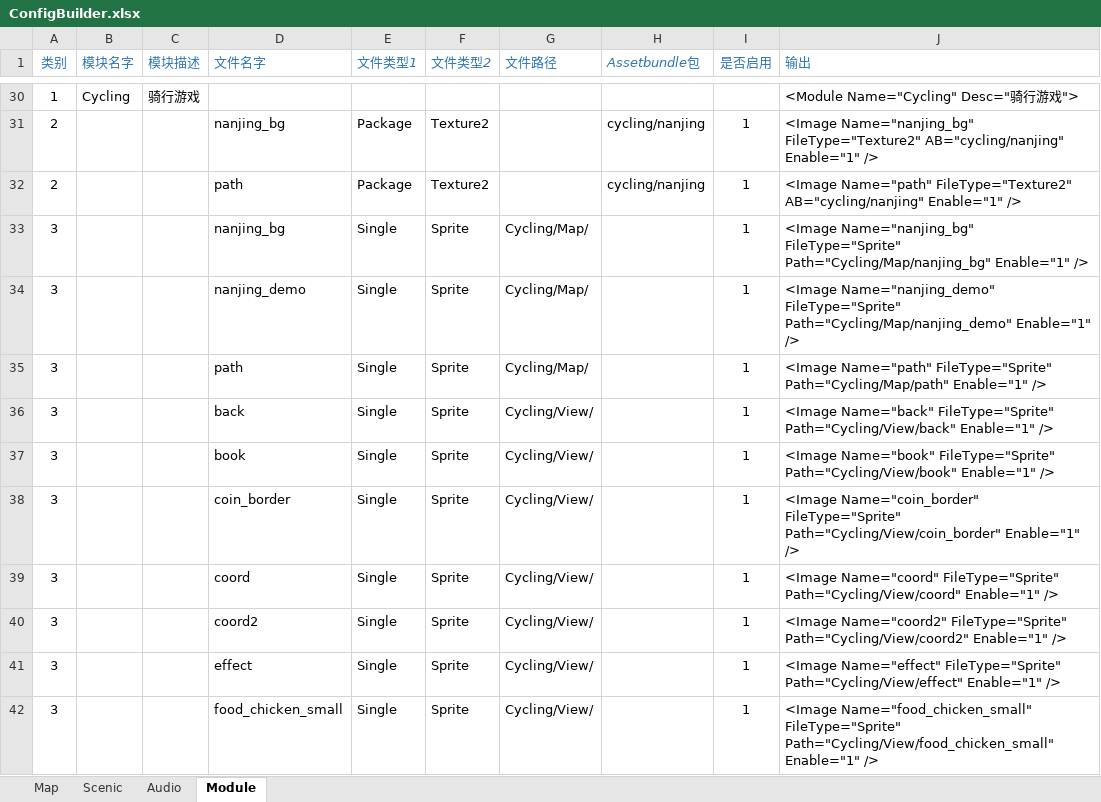
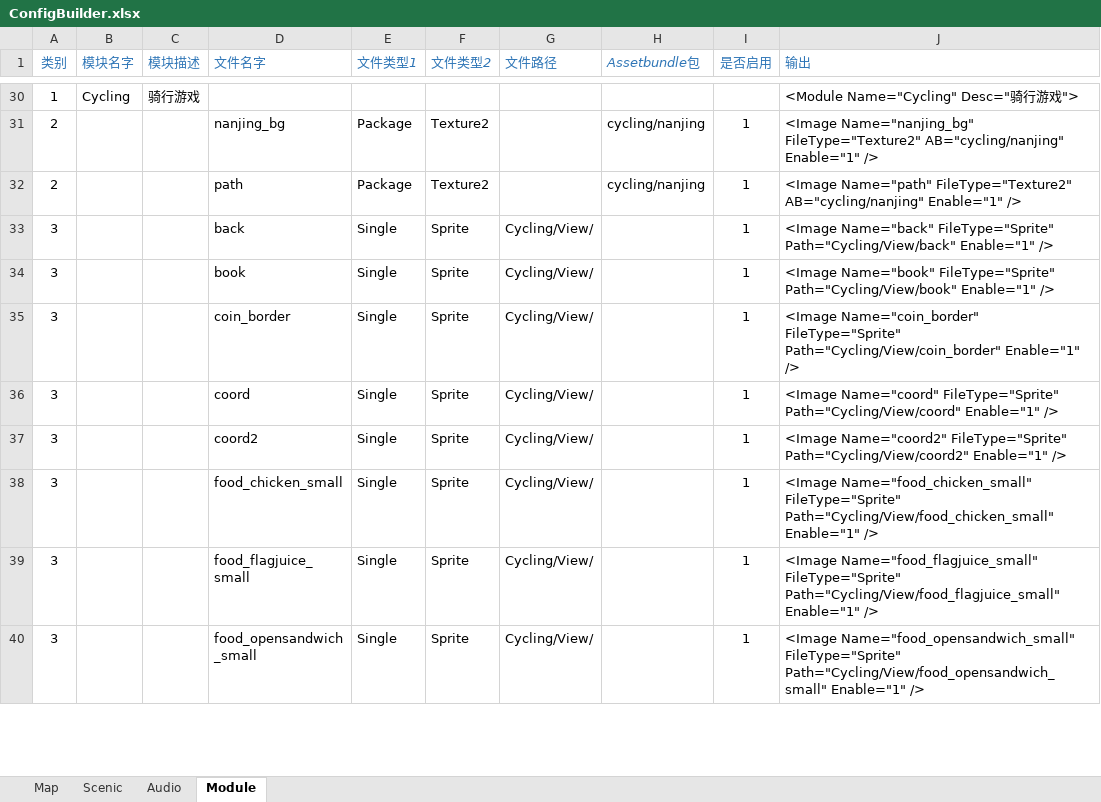
Before and after one commit to EarlyAnt/AppGame, an Excel workbook: Resources/configs/ConfigBuilder.xlsx, sheet Module, drawn as a sheet; only a part is shown, gaps mark what is left out; the shorter side is filled out with more unchanged rows; values as stored, in another font and other column widths than the file's, no borders; conditional formats not drawn; the diff names each change by its address in the sheet, - before the commit and + after, or states it on an @@ line.

Commit message:
1.ModuleConfig.xml配置文件，去掉已经打包到ab包中的3个地图图片的配置。 2.项目中保留GameStart场景中进度条的white图片。

```diff
--- a/Resources/configs/ConfigBuilder.xlsx (sheet Module)
+++ b/Resources/configs/ConfigBuilder.xlsx (sheet Module)
-row 33: 3 |  |  | nanjing_bg | Single | Sprite | Cycling/Map/ |  | 1 | <Image Name="nanjing_bg" FileType="Sprite" Path="Cycling/Map/nanjing_bg" Enable="1" />
-row 34: 3 |  |  | nanjing_demo | Single | Sprite | Cycling/Map/ |  | 1 | <Image Name="nanjing_demo" FileType="Sprite" Path="Cycling/Map/nanjing_demo" Enable="1" />
-row 35: 3 |  |  | path | Single | Sprite | Cycling/Map/ |  | 1 | <Image Name="path" FileType="Sprite" Path="Cycling/Map/path" Enable="1" />
-row 41: 3 |  |  | effect | Single | Sprite | Cycling/View/ |  | 1 | <Image Name="effect" FileType="Sprite" Path="Cycling/View/effect" Enable="1" />
```
Also changed, not shown: formulas that keep their value, 6 other files.
